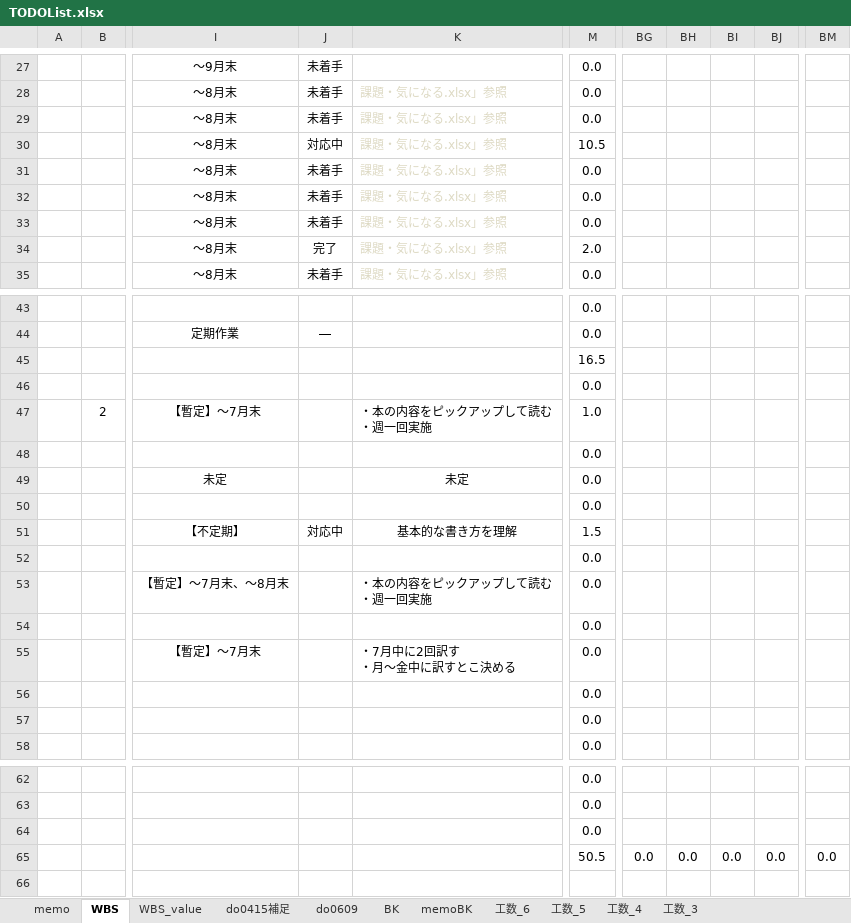
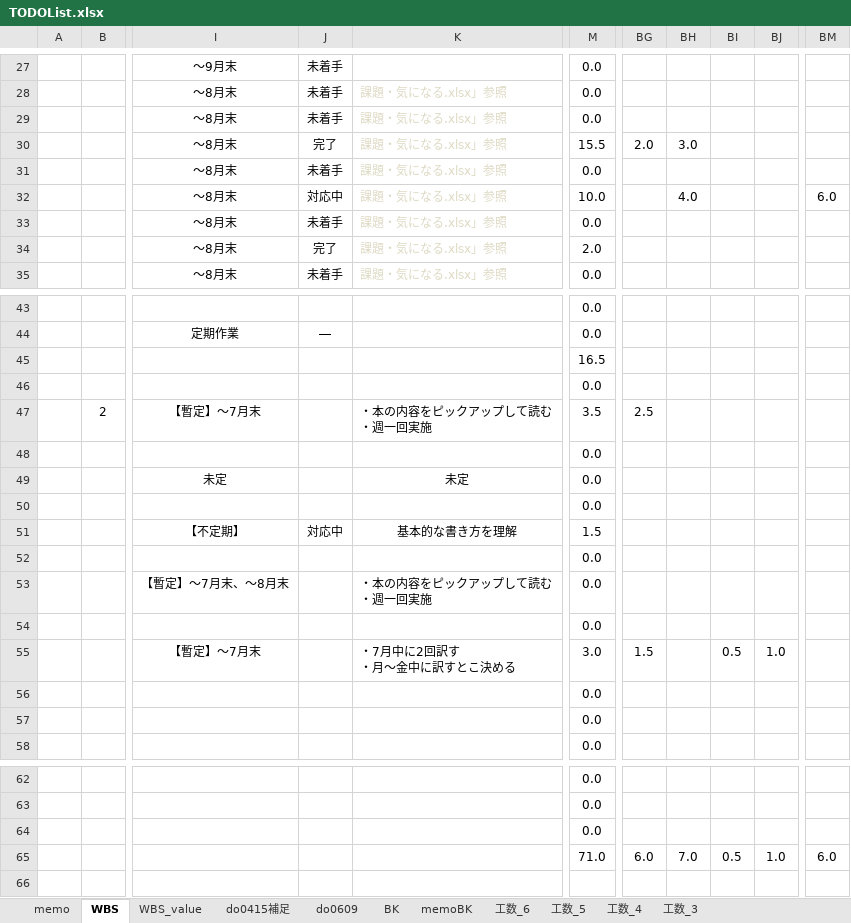
Before and after one commit to gitRock2016/WFS_Design, an Excel workbook: 99.work/TODOList.xlsx, sheet WBS, drawn as a sheet; only a part is shown, gaps mark what is left out; values as stored, in another font and other column widths than the file's, no borders; charts and pictures and conditional formats not drawn; the diff names each change by its address in the sheet, - before the commit and + after, or states it on an @@ line.

```diff
--- a/99.work/TODOList.xlsx (sheet WBS)
+++ b/99.work/TODOList.xlsx (sheet WBS)
-J30: 対応中
+J30: 完了
-M30: 10.5
+M30: 15.5
-BG30: (empty)
+BG30: 2.0
-BH30: (empty)
+BH30: 3.0
-J32: 未着手
+J32: 対応中
-M32: 0.0
+M32: 10.0
-BH32: (empty)
+BH32: 4.0
-BM32: (empty)
+BM32: 6.0
-M47: 1.0
+M47: 3.5
-BG47: (empty)
+BG47: 2.5
-M55: 0.0
+M55: 3.0
-BG55: (empty)
+BG55: 1.5
-BI55: (empty)
+BI55: 0.5
-BJ55: (empty)
+BJ55: 1.0
-M65: 50.5
+M65: 71.0
-BG65: 0.0
+BG65: 6.0
-BH65: 0.0
+BH65: 7.0
-BI65: 0.0
+BI65: 0.5
-BJ65: 0.0
+BJ65: 1.0
-BM65: 0.0
+BM65: 6.0
```
Also changed, not shown: sheet memo, charts or pictures, 99.work/課題・気になる.xlsx.
